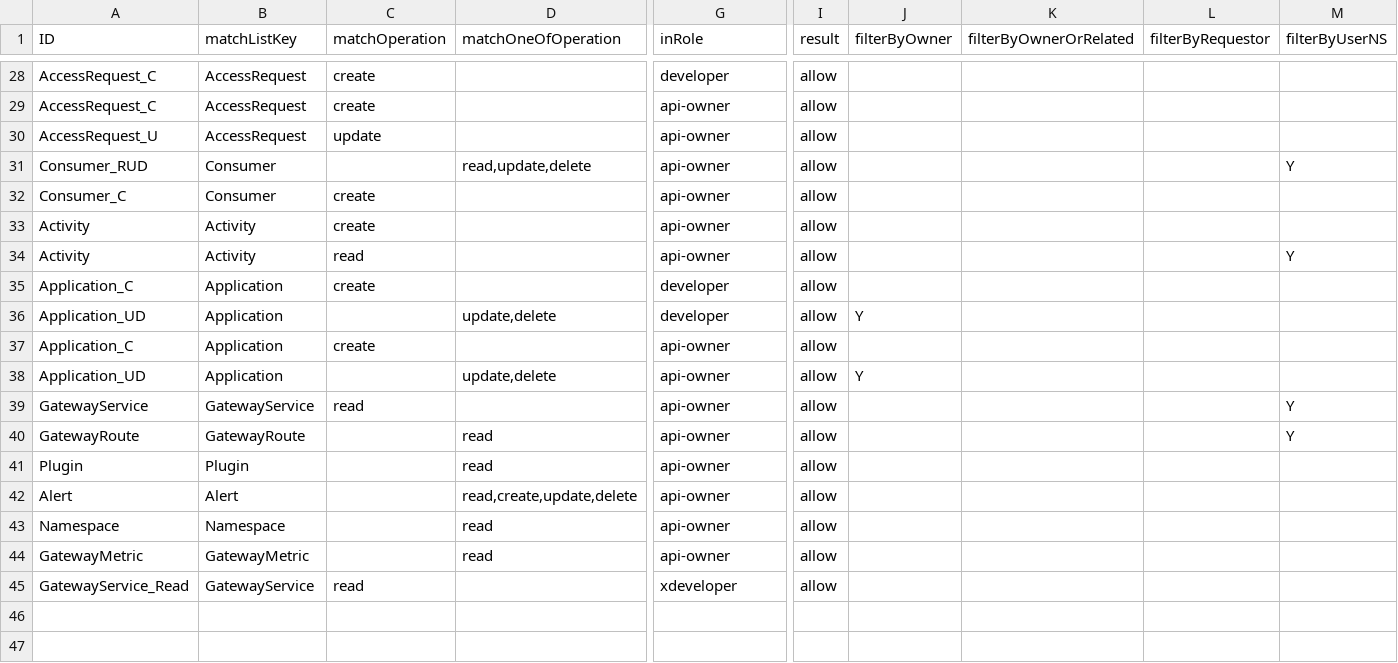
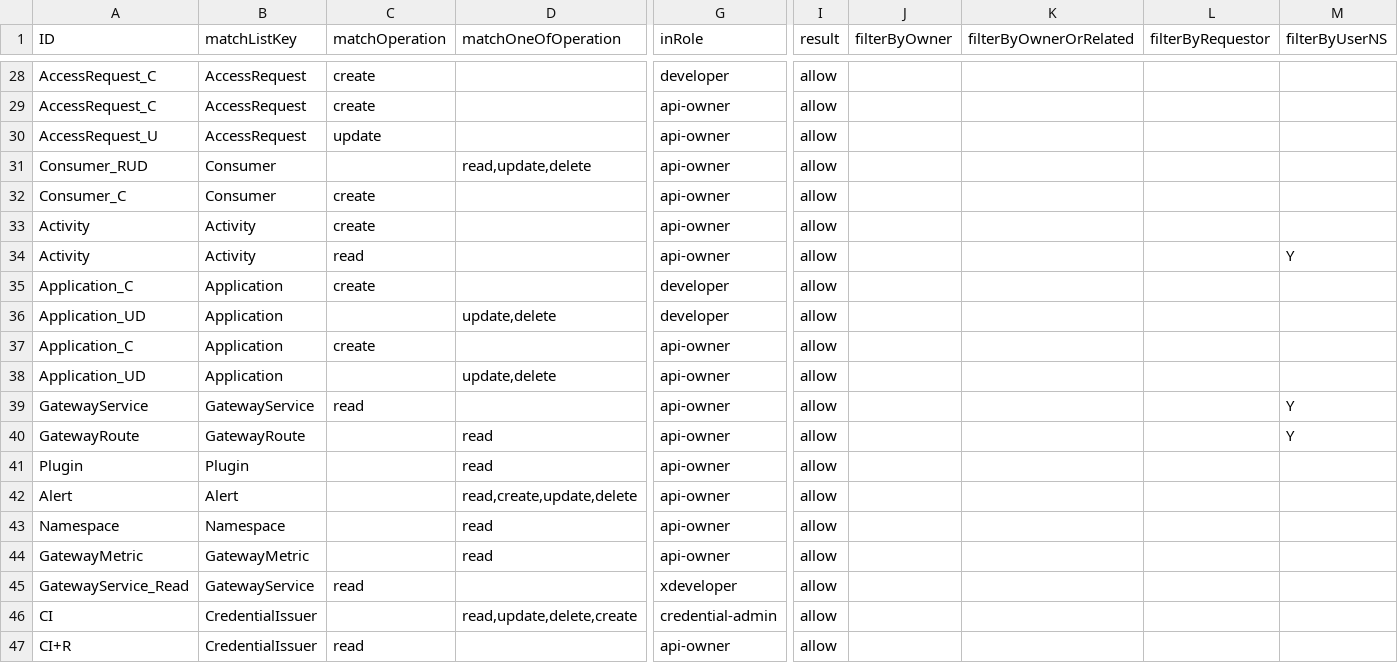
Before and after one commit to bcgov/api-services-portal, a CSV file: src/authz/matrix.csv, drawn as a sheet; only a part is shown, gaps mark what is left out; rows hold the shown columns only; the diff names each change by its address in the sheet, - before the commit and + after, or states it on an @@ line.

```diff
--- a/src/authz/matrix.csv
+++ b/src/authz/matrix.csv
-M31 (filterByUserNS): Y
+M31 (filterByUserNS): (empty)
-J36 (filterByOwner): Y
+J36 (filterByOwner): (empty)
-J38 (filterByOwner): Y
+J38 (filterByOwner): (empty)
+row 46: CI | CredentialIssuer |  | read,update,delete,create | credential-admin | allow
+row 47: CI+R | CredentialIssuer | read |  | api-owner | allow
```
Also changed, not shown: 11 other files.
